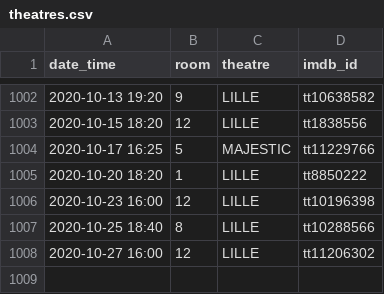
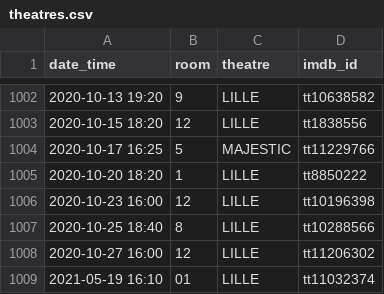
Before and after one commit to mcanouil/imdb_ratings, a CSV file: data/theatres.csv, drawn as a sheet; only a part is shown, gaps mark what is left out; the diff names each change by its address in the sheet, - before the commit and + after, or states it on an @@ line.

Commit message:
Update theatres.csv

```diff
--- a/data/theatres.csv
+++ b/data/theatres.csv
+row 1009: 2021-05-19 16:10 | 01 | LILLE | tt11032374
```
